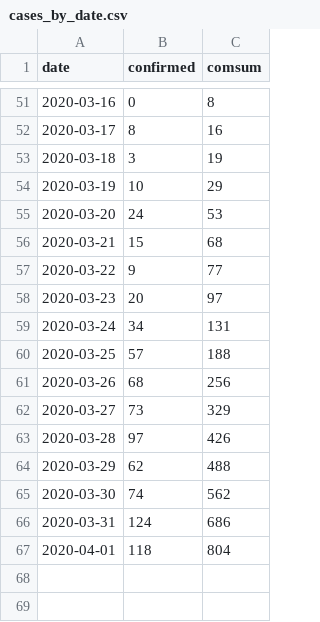
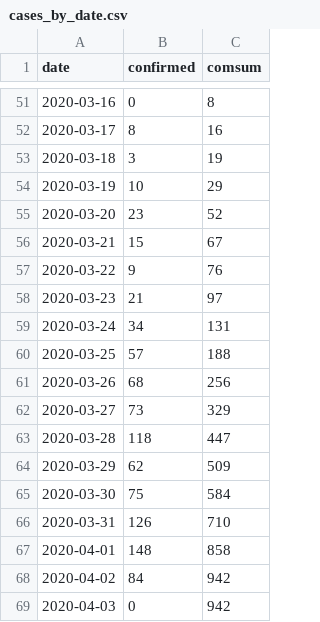
Before and after one commit to texty/covid-19, a CSV file: data/ukraine/cases_by_date.csv, drawn as a sheet; only a part is shown, gaps mark what is left out.

```diff
--- a/data/ukraine/cases_by_date.csv
+++ b/data/ukraine/cases_by_date.csv
@@ -54,6 +54,6 @@
 2020-03-19,10,29
-2020-03-20,24,53
-2020-03-21,15,68
-2020-03-22,9,77
-2020-03-23,20,97
+2020-03-20,23,52
+2020-03-21,15,67
+2020-03-22,9,76
+2020-03-23,21,97
 2020-03-24,34,131
@@ -62,6 +62,8 @@
 2020-03-27,73,329
-2020-03-28,97,426
-2020-03-29,62,488
-2020-03-30,74,562
-2020-03-31,124,686
-2020-04-01,118,804
+2020-03-28,118,447
+2020-03-29,62,509
+2020-03-30,75,584
+2020-03-31,126,710
+2020-04-01,148,858
+2020-04-02,84,942
+2020-04-03,0,942
```
Also changed, not shown: data/ukraine/cases_by_region.csv, data/ukraine/death_cases.csv, 10 other files.
